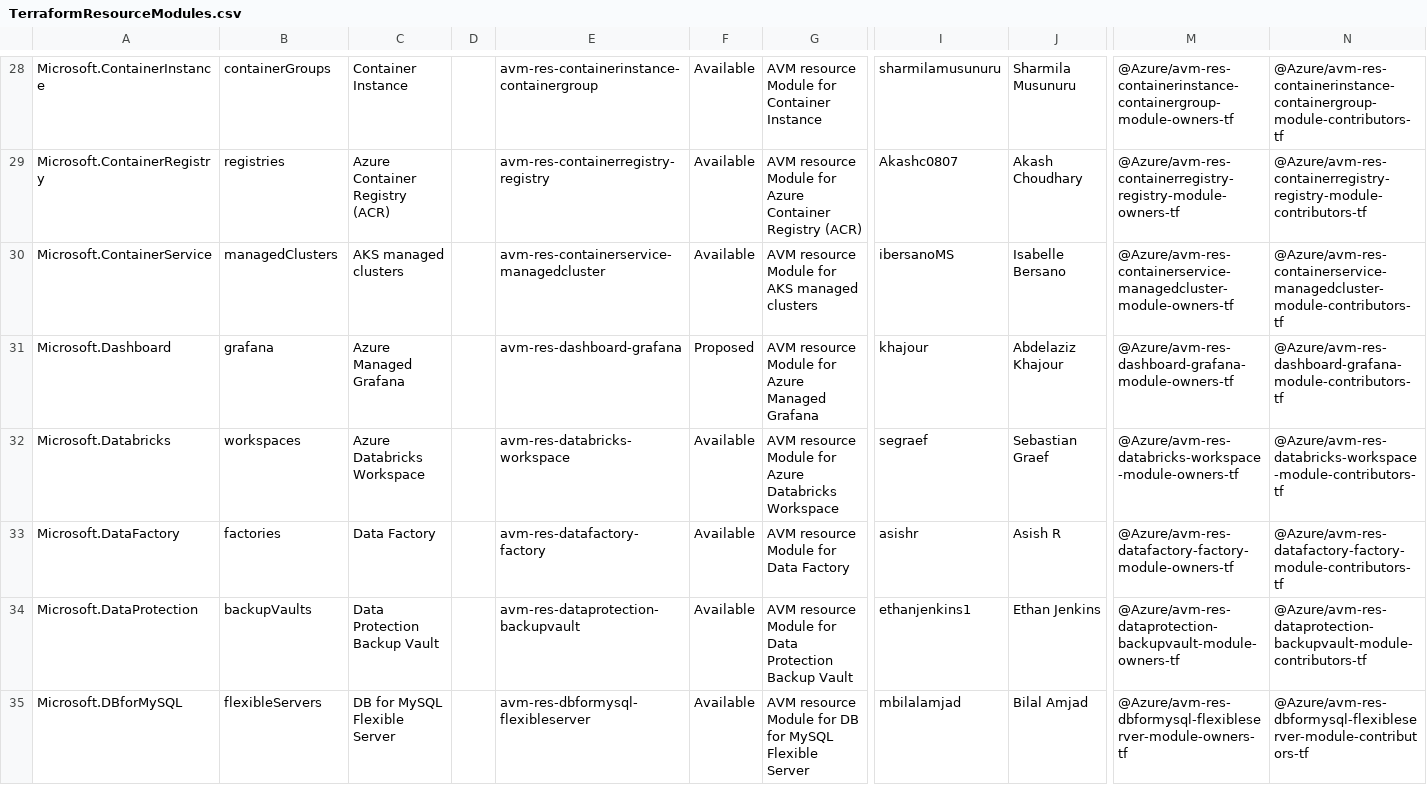
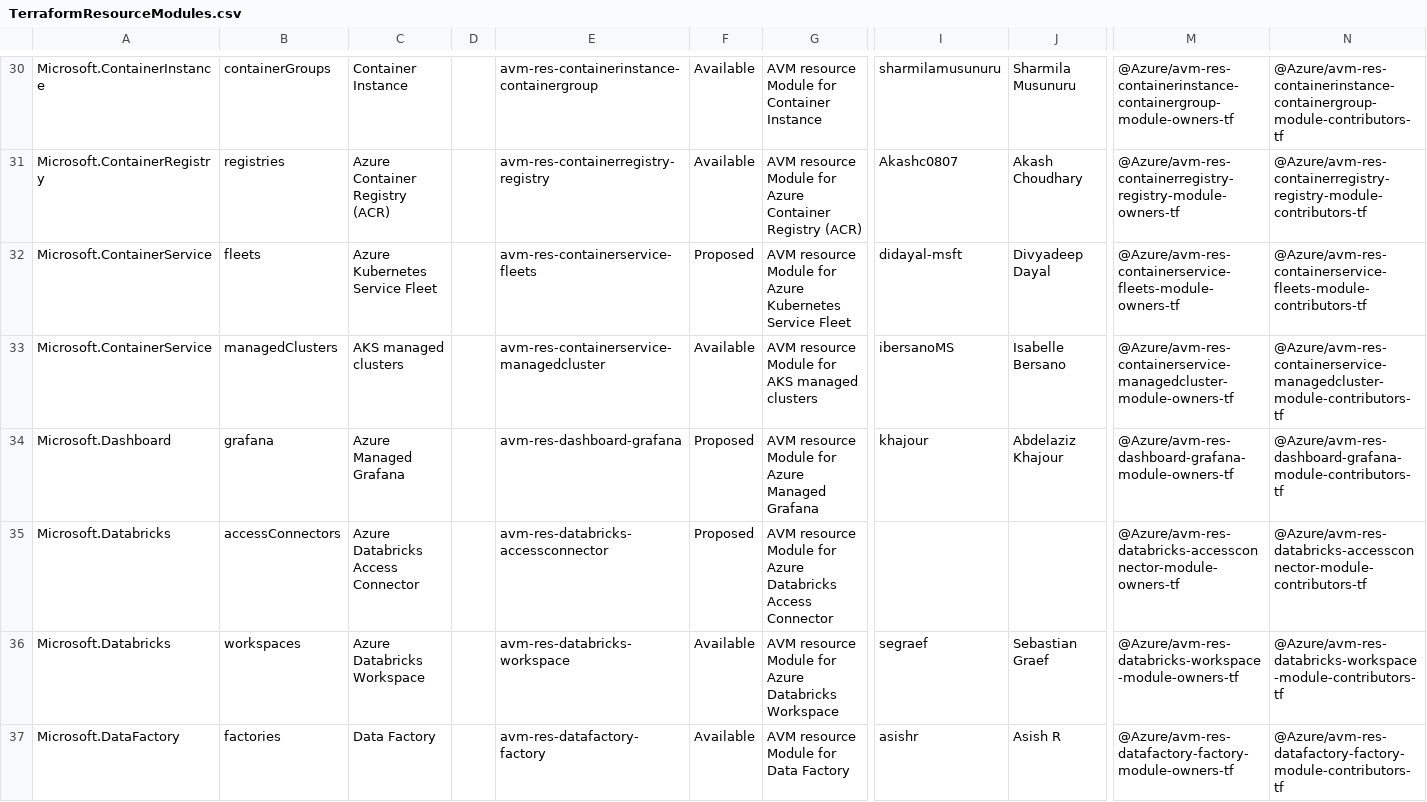
Before and after one commit to Azure/Azure-Verified-Modules, a CSV file: docs/static/module-indexes/TerraformResourceModules.csv, drawn as a sheet; only a part is shown, gaps mark what is left out; the shorter side is filled out with more unchanged rows; rows hold the shown columns only; the diff covers the shown part only; the diff names each change by its address in the sheet, - before the commit and + after, or states it on an @@ line.

```diff
--- a/docs/static/module-indexes/TerraformResourceModules.csv
+++ b/docs/static/module-indexes/TerraformResourceModules.csv
+row 32: Microsoft.ContainerService | fleets | Azure Kubernetes Service Fleet |  | avm-res-containerservice-fleets | Proposed | AVM resource Module for Azure Kubernetes Service Fleet | didayal-msft | Divyadeep Dayal | @Azure/avm-res-containerservice-fleets-module-owners-tf | @Azure/avm-res-containerservice-fleets-module-contributors-tf
+row 35: Microsoft.Databricks | accessConnectors | Azure Databricks Access Connector |  | avm-res-databricks-accessconnector | Proposed | AVM resource Module for Azure Databricks Access Connector |  |  | @Azure/avm-res-databricks-accessconnector-module-owners-tf | @Azure/avm-res-databricks-accessconnector-module-contributors-tf
```
Also changed, not shown: 10 added rows elsewhere in this file, docs/static/module-indexes/TerraformPatternModules.csv.
